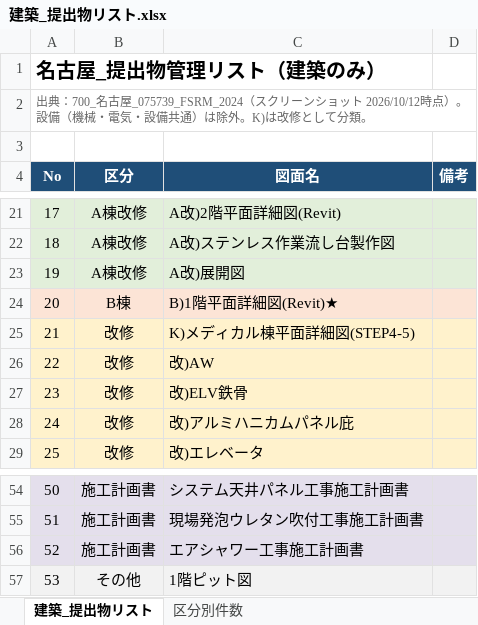
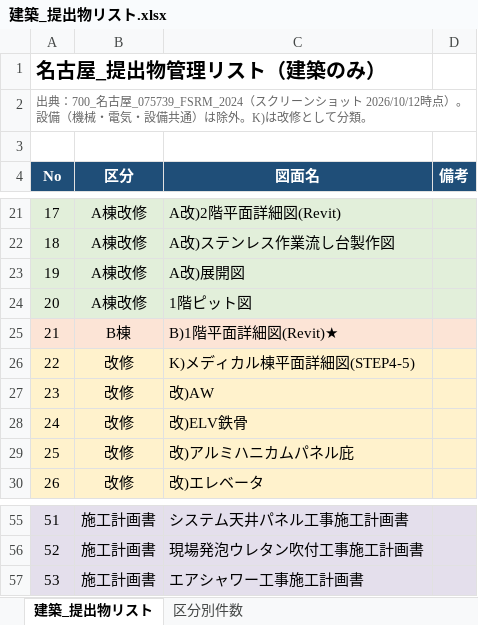
Before and after one commit to tutomukoyama1026-cpu/test-repo, an Excel workbook: 名古屋_提出物/建築_提出物リスト.xlsx, sheet 建築_提出物リスト, drawn as a sheet; only a part is shown, gaps mark what is left out; values as stored, in another font and other column widths than the file's, no borders; charts and pictures not drawn; removed rows and columns are numbered as before the commit, all else as after; the diff names each change by its address in the sheet, - before the commit and + after, or states it on an @@ line.

```diff
--- a/名古屋_提出物/建築_提出物リスト.xlsx (sheet 建築_提出物リスト)
+++ b/名古屋_提出物/建築_提出物リスト.xlsx (sheet 建築_提出物リスト)
+row 24: 20 | A棟改修 | 1階ピット図
@@ column A (No) renumbered between rows 25 and 57 @@
-row 57: 53 | その他 | 1階ピット図
```
Also changed, not shown: sheet 区分別件数.
